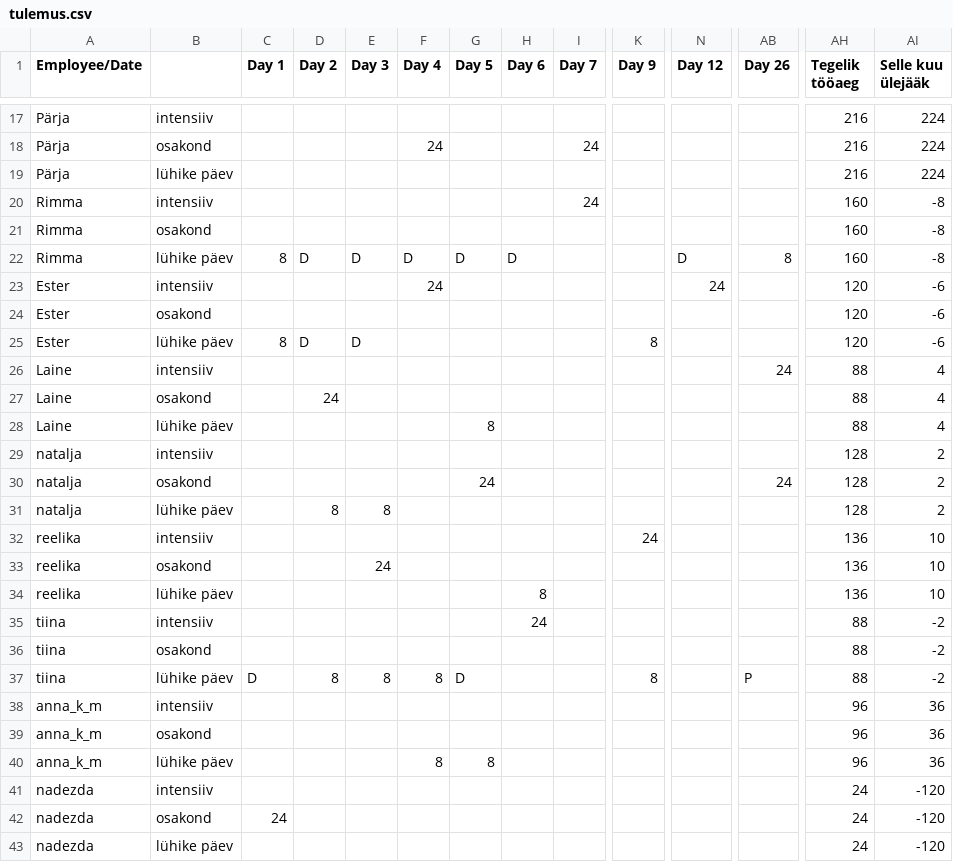
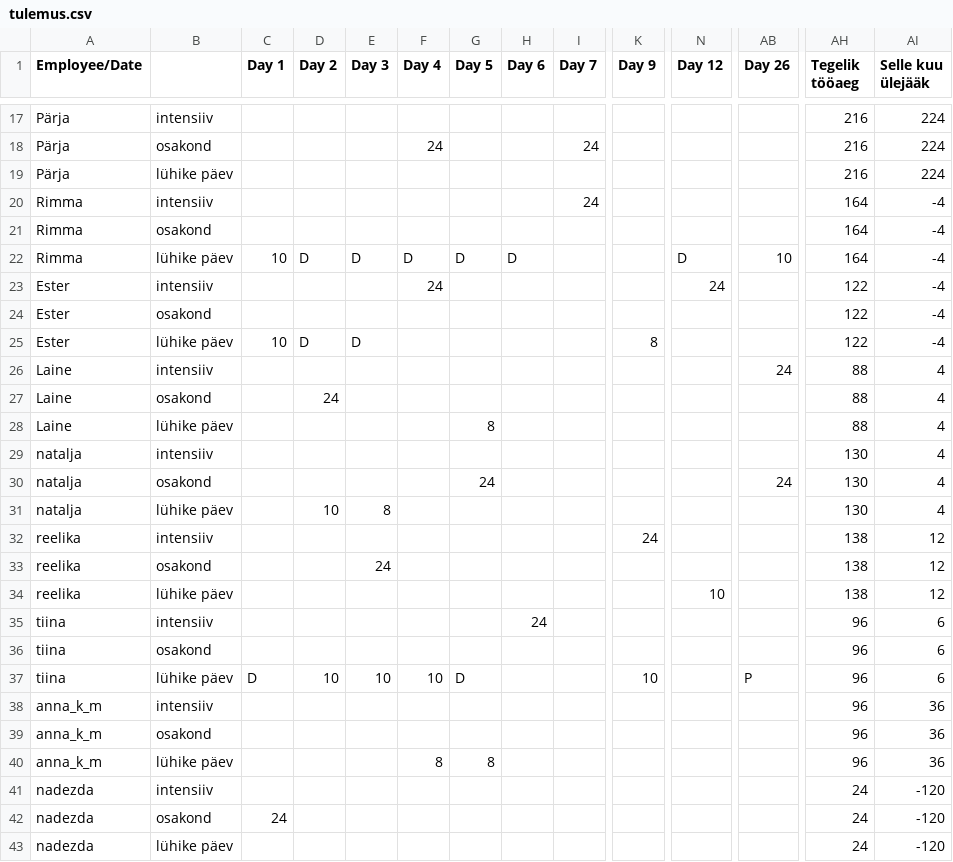
Before and after one commit to oosinis/graafik, a CSV file: tulemus.csv, drawn as a sheet; only a part is shown, gaps mark what is left out; the diff covers the shown part only; the diff names each change by its address in the sheet, - before the commit and + after, or states it on an @@ line.

```diff
--- a/tulemus.csv
+++ b/tulemus.csv
-AH20:AH22 (Tegelik tööaeg): 160
+AH20:AH22 (Tegelik tööaeg): 164
-AI20:AI22 (Selle kuu ülejääk): -8
+AI20:AI22 (Selle kuu ülejääk): -4
-C22 (Day 1): 8
+C22 (Day 1): 10
-AB22 (Day 26): 8
+AB22 (Day 26): 10
-AH23:AH25 (Tegelik tööaeg): 120
+AH23:AH25 (Tegelik tööaeg): 122
-AI23:AI25 (Selle kuu ülejääk): -6
+AI23:AI25 (Selle kuu ülejääk): -4
-C25 (Day 1): 8
+C25 (Day 1): 10
-AH29:AH31 (Tegelik tööaeg): 128
+AH29:AH31 (Tegelik tööaeg): 130
-AI29:AI31 (Selle kuu ülejääk): 2
+AI29:AI31 (Selle kuu ülejääk): 4
-D31 (Day 2): 8
+D31 (Day 2): 10
-AH32:AH34 (Tegelik tööaeg): 136
+AH32:AH34 (Tegelik tööaeg): 138
-AI32:AI34 (Selle kuu ülejääk): 10
+AI32:AI34 (Selle kuu ülejääk): 12
-H34 (Day 6): 8
+H34 (Day 6): (empty)
-N34 (Day 12): (empty)
+N34 (Day 12): 10
-AH35:AH37 (Tegelik tööaeg): 88
+AH35:AH37 (Tegelik tööaeg): 96
-AI35:AI37 (Selle kuu ülejääk): -2
+AI35:AI37 (Selle kuu ülejääk): 6
-D37 (Day 2): 8
+D37 (Day 2): 10
-E37 (Day 3): 8
+E37 (Day 3): 10
-F37 (Day 4): 8
+F37 (Day 4): 10
-K37 (Day 9): 8
+K37 (Day 9): 10
```
Also changed, not shown: 52 edited cells elsewhere in this file, 6 other files.
